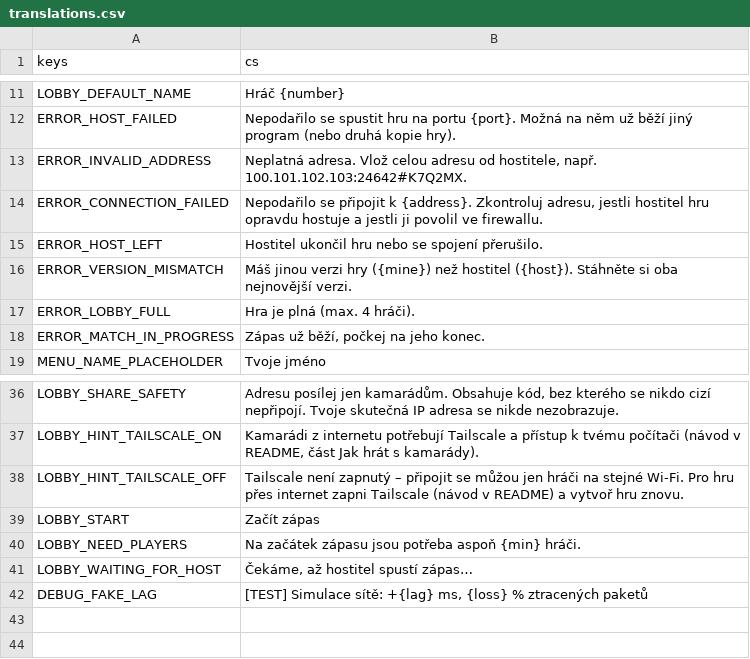
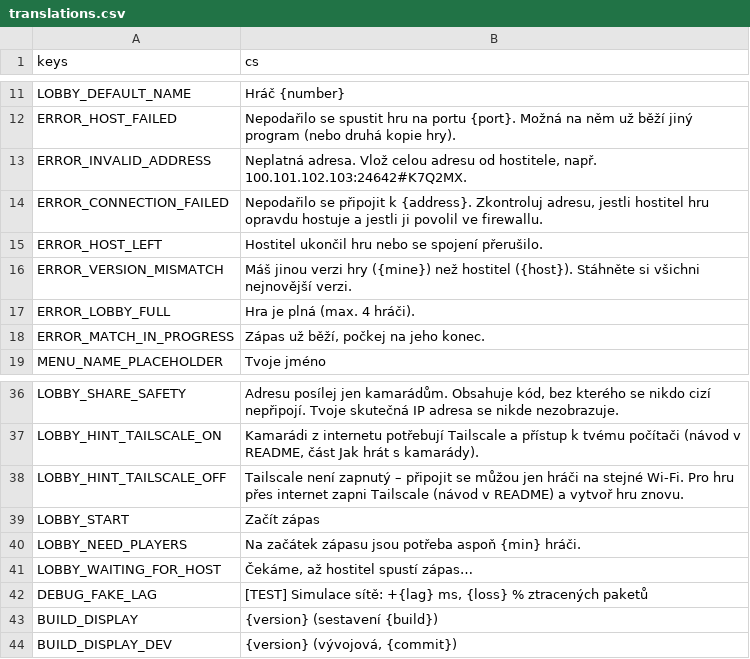
Before and after one commit to nejhorsiprogramatorsveta/Gun_game, a CSV file: localization/translations.csv, drawn as a sheet; only a part is shown, gaps mark what is left out.

```diff
--- a/localization/translations.csv
+++ b/localization/translations.csv
@@ -15,3 +15,3 @@ ERROR_CONNECTION_FAILED,"Nepodařilo se připojit k {address}. Zkontroluj adresu
 ERROR_HOST_LEFT,Hostitel ukončil hru nebo se spojení přerušilo.
-ERROR_VERSION_MISMATCH,Máš jinou verzi hry ({mine}) než hostitel ({host}). Stáhněte si oba nejnovější verzi.
+ERROR_VERSION_MISMATCH,"Máš jinou verzi hry ({mine}) než hostitel ({host}). Stáhněte si všichni nejnovější verzi."
 ERROR_LOBBY_FULL,"Hra je plná (max. 4 hráči)."
@@ -42 +42,3 @@ LOBBY_WAITING_FOR_HOST,"Čekáme, až hostitel spustí zápas…"
 DEBUG_FAKE_LAG,"[TEST] Simulace sítě: +{lag} ms, {loss} % ztracených paketů"
+BUILD_DISPLAY,{version} (sestavení {build})
+BUILD_DISPLAY_DEV,"{version} (vývojová, {commit})"
```
Also changed, not shown: 7 other files.
